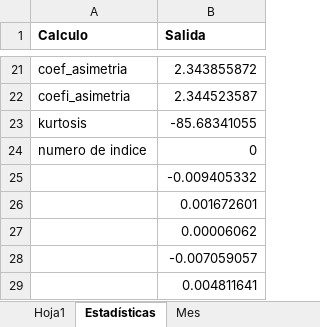
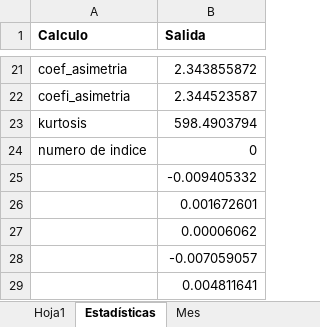
Before and after one commit to xtatikmel/DolarDB, an Excel workbook: DB Datos.xlsx, sheet Estadísticas, drawn as a sheet; only a part is shown, gaps mark what is left out; values as stored, in another font and other column widths than the file's, no borders; the diff names each change by its address in the sheet, - before the commit and + after, or states it on an @@ line.

```diff
--- a/DB Datos.xlsx (sheet Estadísticas)
+++ b/DB Datos.xlsx (sheet Estadísticas)
-B23 (Salida): -85.68341055
+B23 (Salida): 598.4903794
```
Also changed, not shown: 6 other files.
